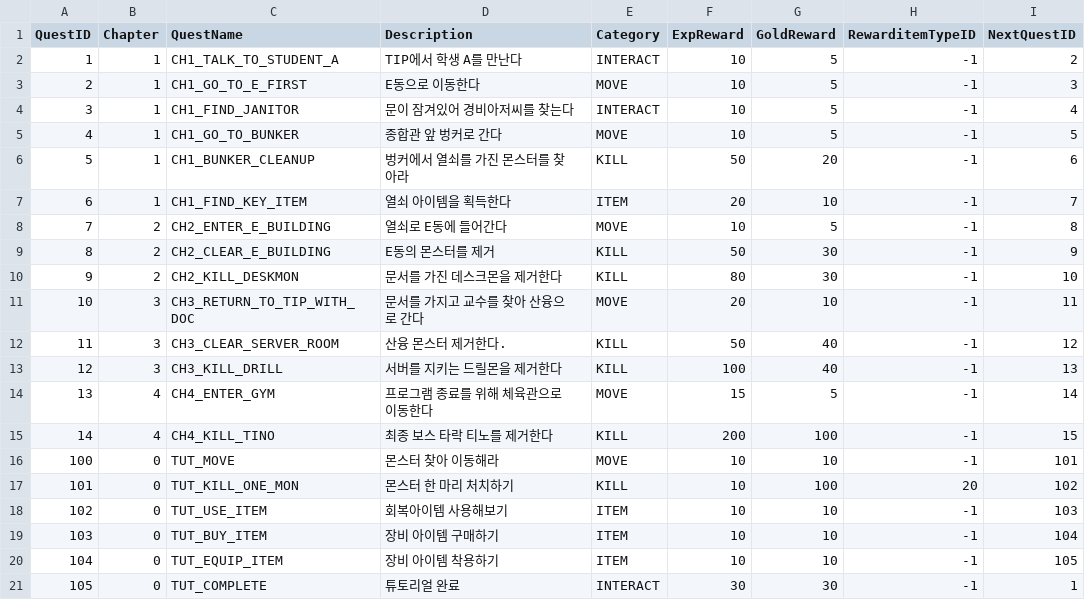
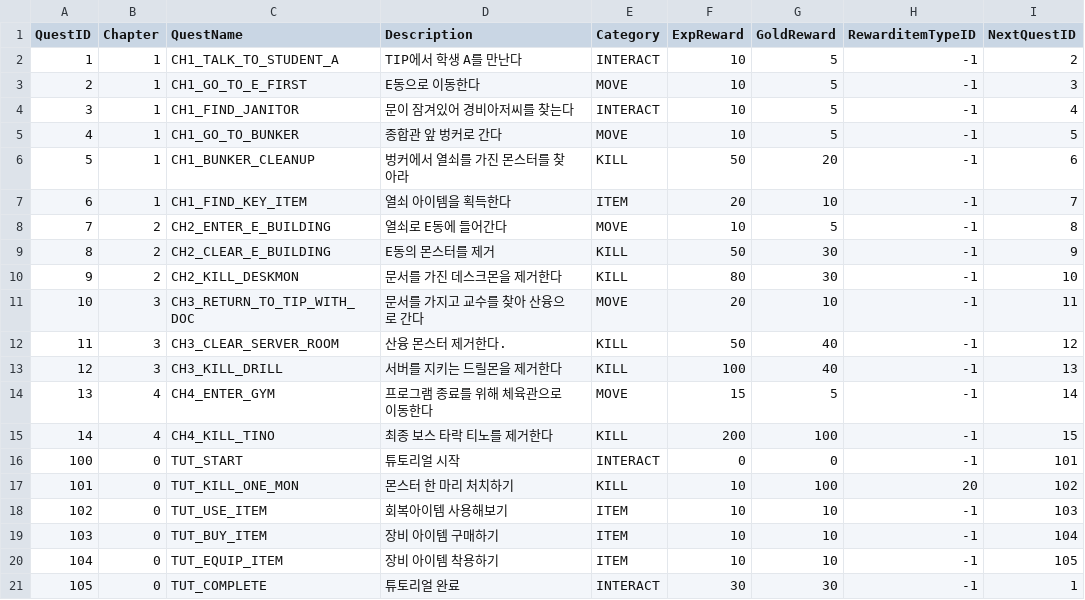
Before and after one commit to sungone/GP2025, a CSV file: GP_Server/DataTable/QuestTable.csv, drawn as a sheet.

```diff
--- a/GP_Server/DataTable/QuestTable.csv
+++ b/GP_Server/DataTable/QuestTable.csv
@@ -15,3 +15,3 @@
 14,4,CH4_KILL_TINO,최종 보스 타락 티노를 제거한다,KILL,200,100,-1,15
-100,0,TUT_MOVE,몬스터 찾아 이동해라,MOVE,10,10,-1,101
+100,0,TUT_START,튜토리얼 시작,INTERACT,0,0,-1,101
 101,0,TUT_KILL_ONE_MON,몬스터 한 마리 처치하기,KILL,10,100,20,102
```
Also changed, not shown: 1 other file.
